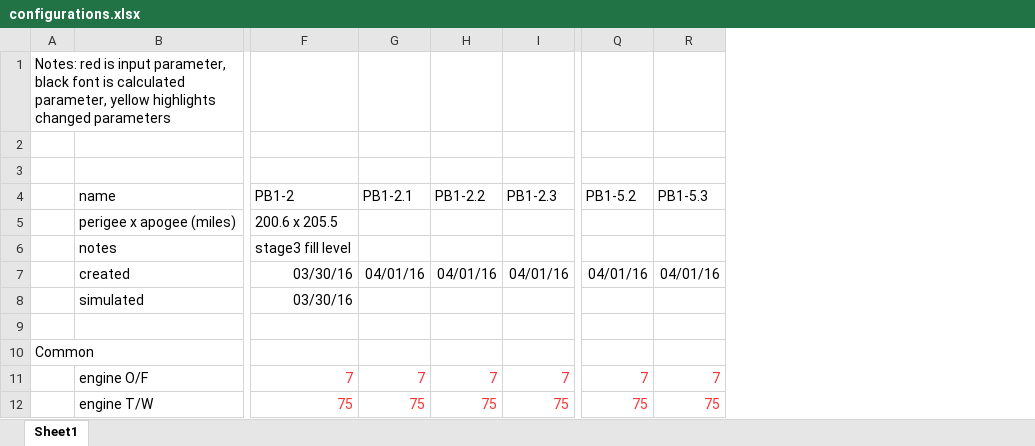
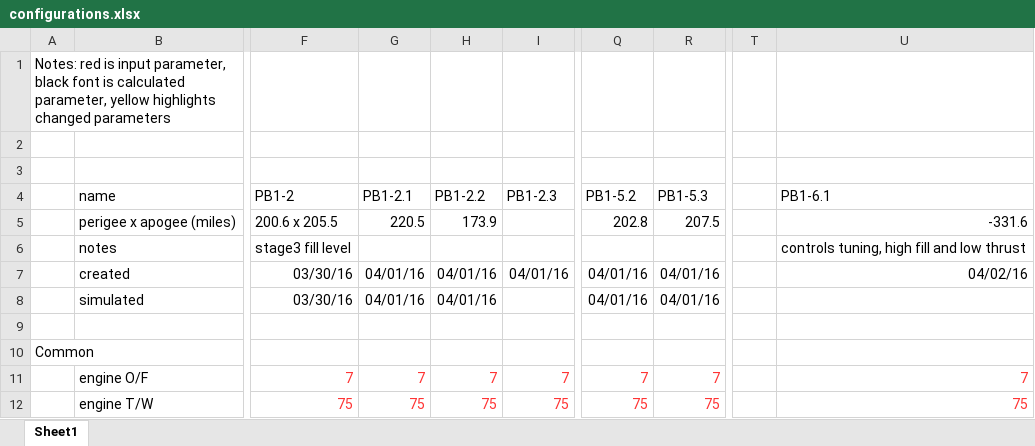
Before and after one commit to jsrlabs/PB-NLV-vehicles, an Excel workbook: configurations.xlsx, sheet Sheet1, drawn as a sheet; only a part is shown, gaps mark what is left out; values as stored, in another font and other column widths than the file's, no borders; the diff names each change by its address in the sheet, - before the commit and + after, or states it on an @@ line.

Commit message:
PB1-6.1 control system tuning misc script tweaks

```diff
--- a/configurations.xlsx (sheet Sheet1)
+++ b/configurations.xlsx (sheet Sheet1)
+column T, empty
+column U (PB1-6.1), rows 5-12: -331.6 | controls tuning, high fill and low thrust | 04/02/16 |  |  |  | 7 | 75
-G5 (PB1-2.1): (empty)
+G5 (PB1-2.1): 220.5
-H5 (PB1-2.2): (empty)
+H5 (PB1-2.2): 173.9
-Q5 (PB1-5.2): (empty)
+Q5 (PB1-5.2): 202.8
-R5 (PB1-5.3): (empty)
+R5 (PB1-5.3): 207.5
-G8 (PB1-2.1): (empty)
+G8 (PB1-2.1): 04/01/16
-H8 (PB1-2.2): (empty)
+H8 (PB1-2.2): 04/01/16
-Q8 (PB1-5.2): (empty)
+Q8 (PB1-5.2): 04/01/16
-R8 (PB1-5.3): (empty)
+R8 (PB1-5.3): 04/01/16
```
Also changed, not shown: 21 other files.
